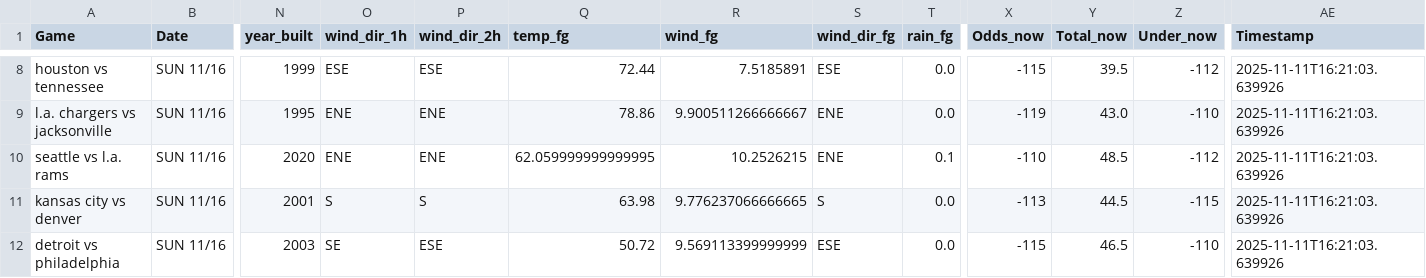
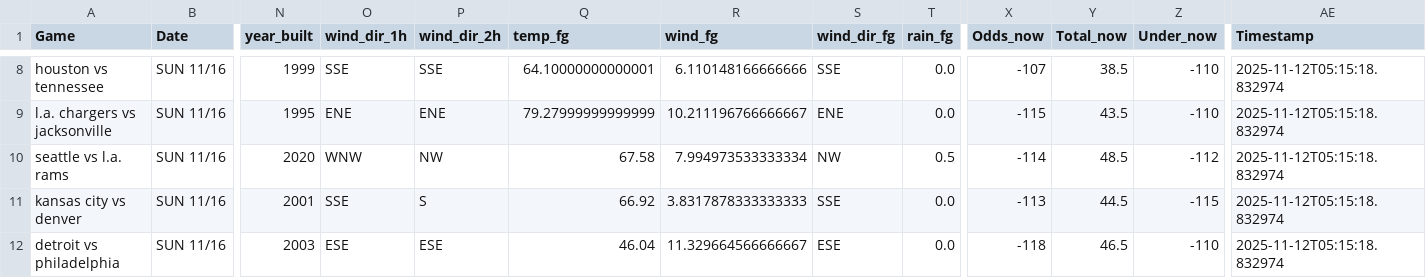
Before and after one commit to mslade50/football_weather, a CSV file: nfl_weather.csv, drawn as a sheet; only a part is shown, gaps mark what is left out; the diff covers the shown part only; the diff names each change by its address in the sheet, - before the commit and + after, or states it on an @@ line.

Commit message:
Update nfl_weather.csv with Timestamp 2025-11-12T05:15:18.832974

```diff
--- a/nfl_weather.csv
+++ b/nfl_weather.csv
-O8 (wind_dir_1h): ESE
+O8 (wind_dir_1h): SSE
-P8 (wind_dir_2h): ESE
+P8 (wind_dir_2h): SSE
-Q8 (temp_fg): 72.44
+Q8 (temp_fg): 64.10000000000001
-R8 (wind_fg): 7.5185891
+R8 (wind_fg): 6.110148166666666
-S8 (wind_dir_fg): ESE
+S8 (wind_dir_fg): SSE
-X8 (Odds_now): -115
+X8 (Odds_now): -107
-Y8 (Total_now): 39.5
+Y8 (Total_now): 38.5
-Z8 (Under_now): -112
+Z8 (Under_now): -110
-AE8:AE12 (Timestamp): 2025-11-11T16:21:03.639926
+AE8:AE12 (Timestamp): 2025-11-12T05:15:18.832974
-Q9 (temp_fg): 78.86
+Q9 (temp_fg): 79.27999999999999
-R9 (wind_fg): 9.900511266666667
+R9 (wind_fg): 10.211196766666667
-X9 (Odds_now): -119
+X9 (Odds_now): -115
-Y9 (Total_now): 43.0
+Y9 (Total_now): 43.5
-O10 (wind_dir_1h): ENE
+O10 (wind_dir_1h): WNW
-P10 (wind_dir_2h): ENE
+P10 (wind_dir_2h): NW
-Q10 (temp_fg): 62.059999999999995
+Q10 (temp_fg): 67.58
-R10 (wind_fg): 10.2526215
+R10 (wind_fg): 7.994973533333334
-S10 (wind_dir_fg): ENE
+S10 (wind_dir_fg): NW
-T10 (rain_fg): 0.1
+T10 (rain_fg): 0.5
-X10 (Odds_now): -110
+X10 (Odds_now): -114
-O11 (wind_dir_1h): S
+O11 (wind_dir_1h): SSE
-Q11 (temp_fg): 63.98
+Q11 (temp_fg): 66.92
-R11 (wind_fg): 9.776237066666665
+R11 (wind_fg): 3.8317878333333333
-S11 (wind_dir_fg): S
+S11 (wind_dir_fg): SSE
-O12 (wind_dir_1h): SE
+O12 (wind_dir_1h): ESE
-Q12 (temp_fg): 50.72
+Q12 (temp_fg): 46.04
-R12 (wind_fg): 9.569113399999999
+R12 (wind_fg): 11.329664566666667
-X12 (Odds_now): -115
+X12 (Odds_now): -118
```
Also changed, not shown: 1 added row, 1 removed row and 29 edited cells elsewhere in this file.
